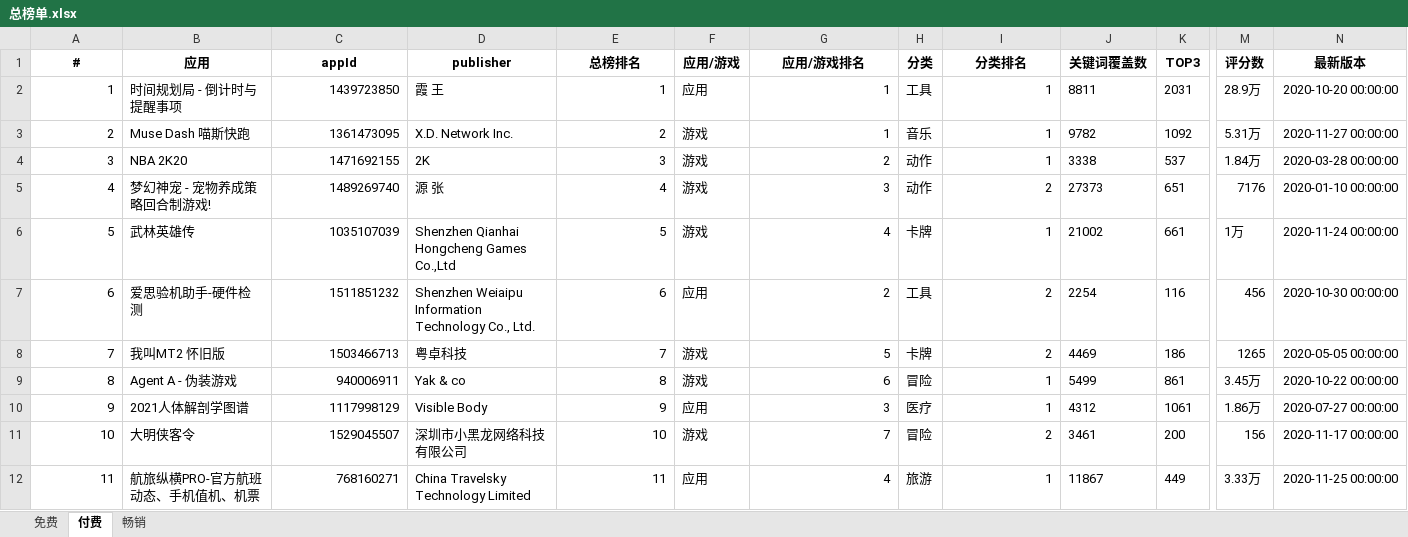
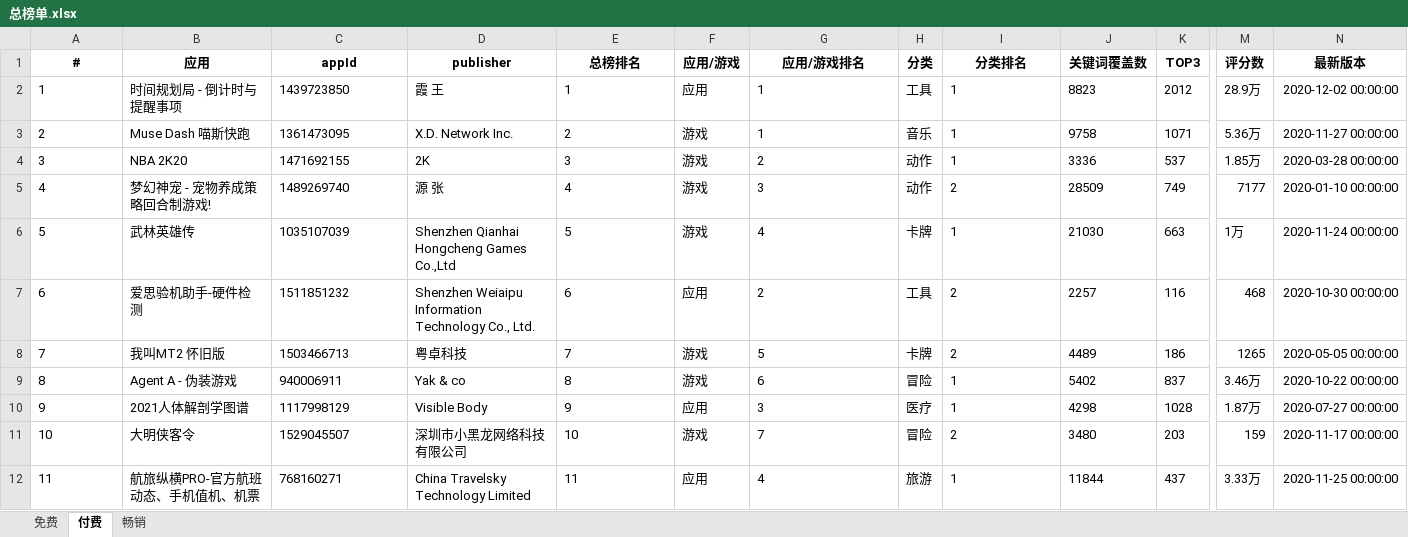
Before and after one commit to jiji262/qimai_rank_spider, an Excel workbook: 总榜单.xlsx, sheet 付费, drawn as a sheet; only a part is shown, gaps mark what is left out; values as stored, in another font and other column widths than the file's, no borders; the diff covers the shown part only; the diff names each change by its address in the sheet, - before the commit and + after, or states it on an @@ line.

```diff
--- a/总榜单.xlsx (sheet 付费)
+++ b/总榜单.xlsx (sheet 付费)
-A2:A12 alignment: right
+A2:A12 alignment: left
-C2:C12 alignment: right
+C2:C12 alignment: left
-E2:E12 alignment: right
+E2:E12 alignment: left
-G2:G12 alignment: right
+G2:G12 alignment: left
-I2:I12 alignment: right
+I2:I12 alignment: left
-J2 (关键词覆盖数): 8811
+J2 (关键词覆盖数): 8823
-K2 (TOP3): 2031
+K2 (TOP3): 2012
-N2 (最新版本): 2020-10-20 00:00:00
+N2 (最新版本): 2020-12-02 00:00:00
-J3 (关键词覆盖数): 9782
+J3 (关键词覆盖数): 9758
-K3 (TOP3): 1092
+K3 (TOP3): 1071
-M3 (评分数): 5.31万
+M3 (评分数): 5.36万
-J4 (关键词覆盖数): 3338
+J4 (关键词覆盖数): 3336
-M4 (评分数): 1.84万
+M4 (评分数): 1.85万
-J5 (关键词覆盖数): 27373
+J5 (关键词覆盖数): 28509
-K5 (TOP3): 651
+K5 (TOP3): 749
-M5 (评分数): 7176
+M5 (评分数): 7177
-J6 (关键词覆盖数): 21002
+J6 (关键词覆盖数): 21030
-K6 (TOP3): 661
+K6 (TOP3): 663
-J7 (关键词覆盖数): 2254
+J7 (关键词覆盖数): 2257
-M7 (评分数): 456
+M7 (评分数): 468
-J8 (关键词覆盖数): 4469
+J8 (关键词覆盖数): 4489
-J9 (关键词覆盖数): 5499
+J9 (关键词覆盖数): 5402
-K9 (TOP3): 861
+K9 (TOP3): 837
-M9 (评分数): 3.45万
+M9 (评分数): 3.46万
-J10 (关键词覆盖数): 4312
+J10 (关键词覆盖数): 4298
-K10 (TOP3): 1061
+K10 (TOP3): 1028
-M10 (评分数): 1.86万
+M10 (评分数): 1.87万
-J11 (关键词覆盖数): 3461
+J11 (关键词覆盖数): 3480
-K11 (TOP3): 200
+K11 (TOP3): 203
-M11 (评分数): 156
+M11 (评分数): 159
-J12 (关键词覆盖数): 11867
+J12 (关键词覆盖数): 11844
-K12 (TOP3): 449
+K12 (TOP3): 437
```
Also changed, not shown: 414 edited cells and cell formats elsewhere in this sheet, sheet 畅销, sheet 免费, 游戏榜单.xlsx, 1 other file.
